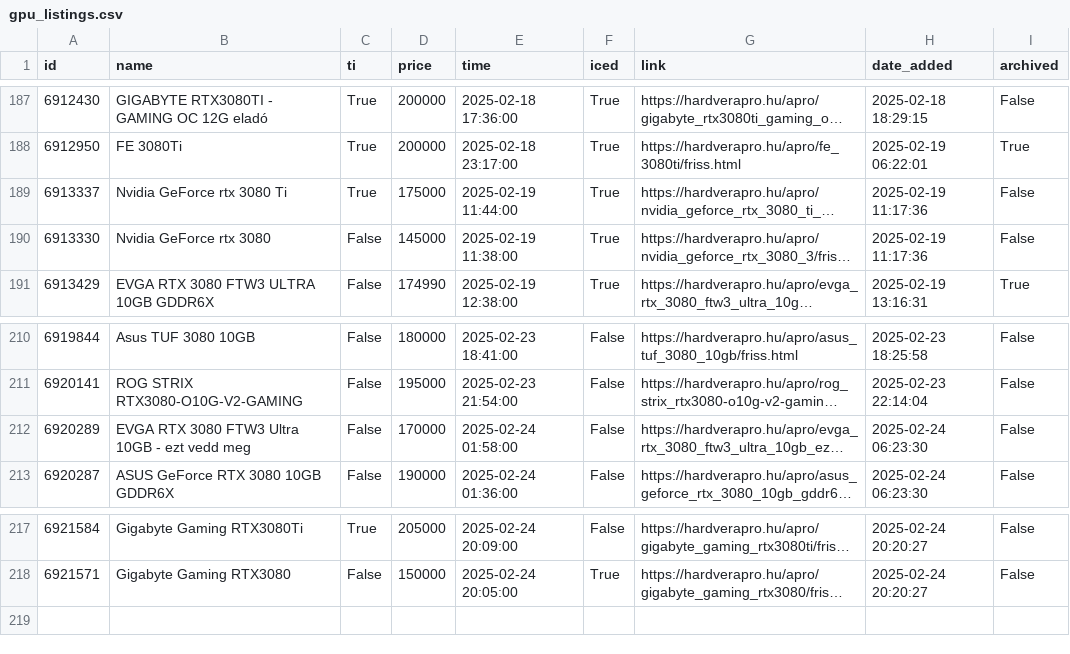
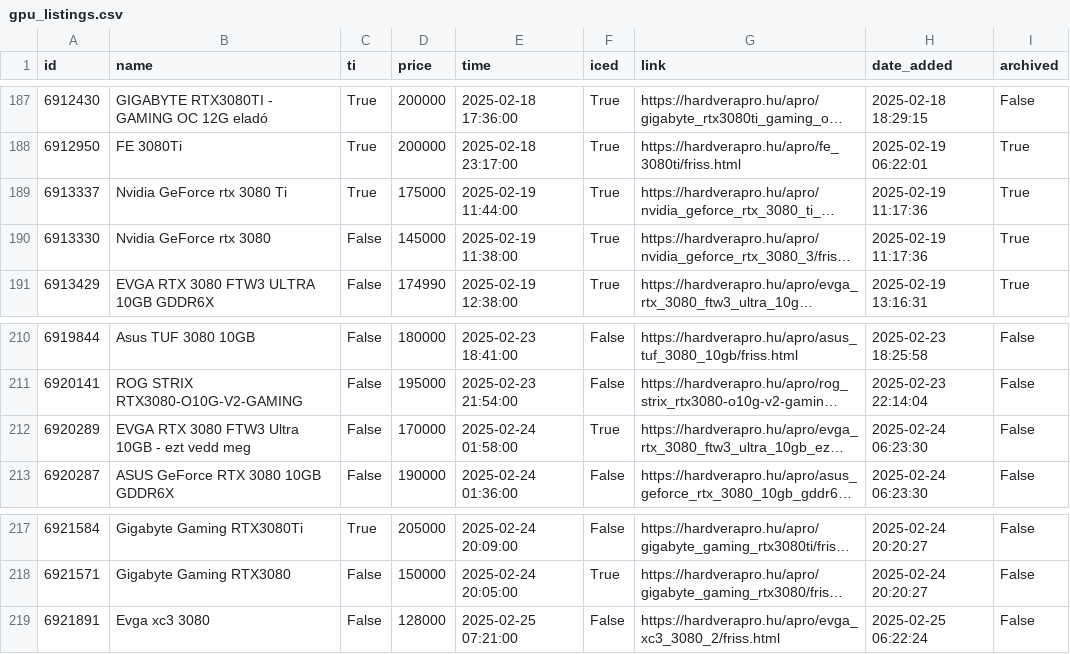
Before and after one commit to leviipope/scraping_hardverapro, a CSV file: gpu_listings.csv, drawn as a sheet; only a part is shown, gaps mark what is left out; long unchanged cells end in …; the diff names each change by its address in the sheet, - before the commit and + after, or states it on an @@ line.

```diff
--- a/gpu_listings.csv
+++ b/gpu_listings.csv
-I189:I190 (archived): False
+I189:I190 (archived): True
-F212 (iced): False
+F212 (iced): True
+row 219: 6921891 | Evga xc3 3080 | False | 128000 | 2025-02-25 07:21:00 | False | https://hardverapro.hu/apro/evga_xc3_3080_2/friss.html | 2025-02-25 06:22:24 | False
```
Also changed, not shown: 1 other file.
